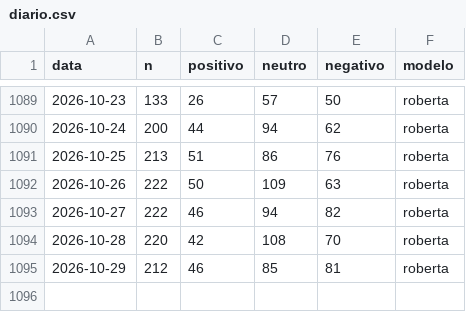
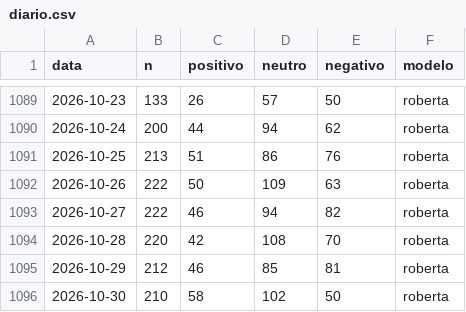
Before and after one commit to MiiguelSilvaa/gta6-hype, a CSV file: data/sentimento/diario.csv, drawn as a sheet; only a part is shown, gaps mark what is left out; the diff names each change by its address in the sheet, - before the commit and + after, or states it on an @@ line.

```diff
--- a/data/sentimento/diario.csv
+++ b/data/sentimento/diario.csv
+row 1096: 2026-10-30 | 210 | 58 | 102 | 50 | roberta
```
Also changed, not shown: data/sentimento/aspetos.csv.
